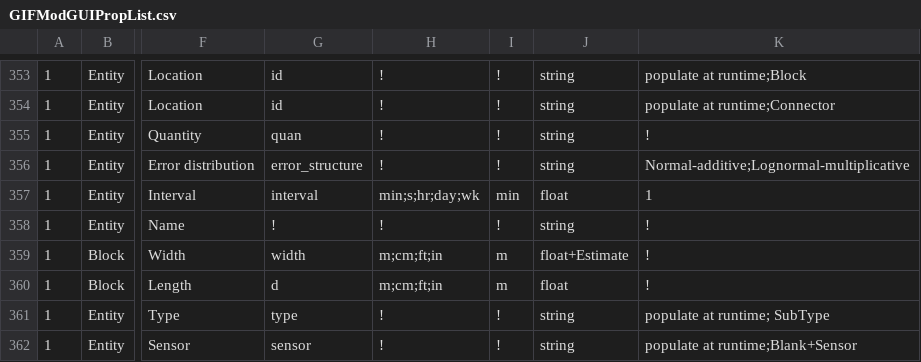
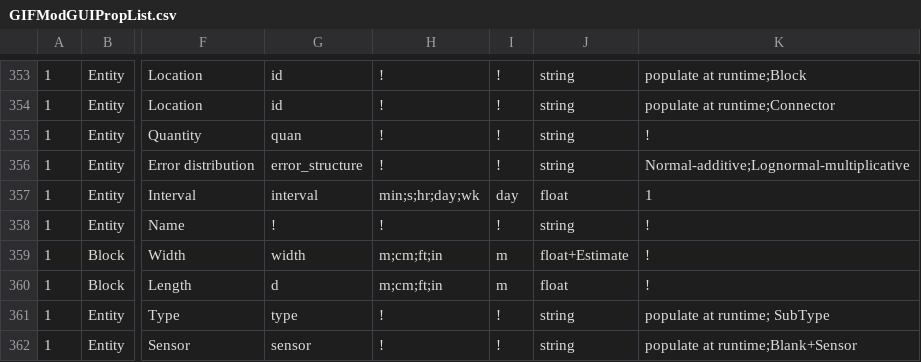
Before and after one commit to ArashMassoudieh/GIFMod, a CSV file: x64/GIFMod/Release/GIFModGUIPropList.csv, drawn as a sheet; only a part is shown, gaps mark what is left out; the diff names each change by its address in the sheet, - before the commit and + after, or states it on an @@ line.

```diff
--- a/x64/GIFMod/Release/GIFModGUIPropList.csv
+++ b/x64/GIFMod/Release/GIFModGUIPropList.csv
-I357: min
+I357: day
```
Also changed, not shown: 17 other files.
